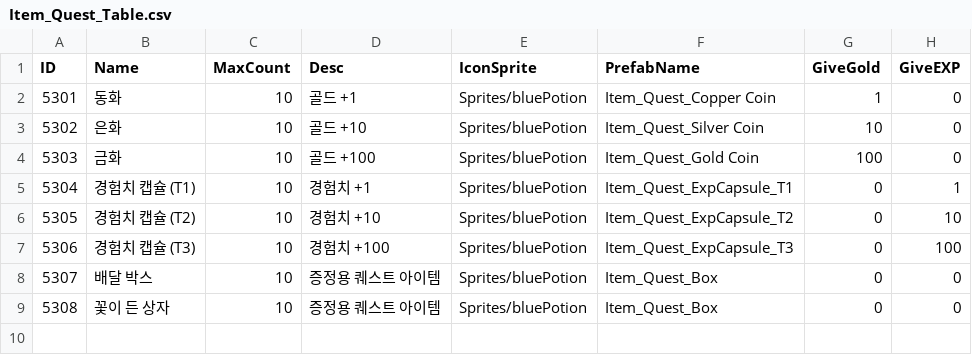
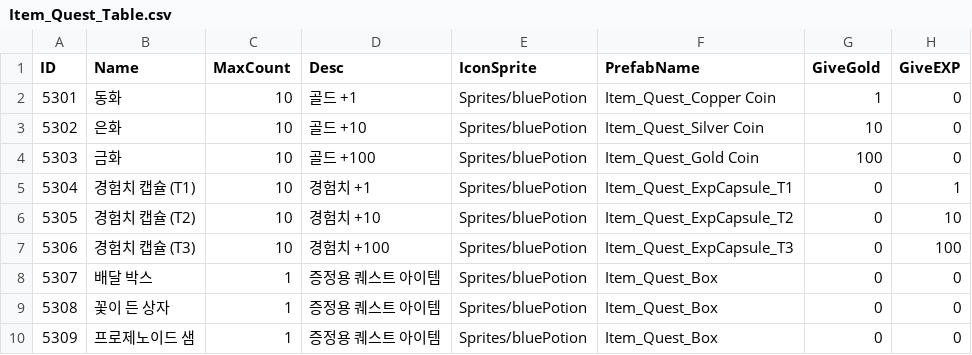
Before and after one commit to kupka05/Project_DR_KHT, a CSV file: Project_DR/Assets/Resources/Item_Quest_Table.csv, drawn as a sheet.

```diff
--- a/Project_DR/Assets/Resources/Item_Quest_Table.csv
+++ b/Project_DR/Assets/Resources/Item_Quest_Table.csv
@@ -7,3 +7,4 @@ ID,Name,MaxCount,Desc,IconSprite,PrefabName,GiveGold,GiveEXP
 5306,경험치 캡슐 (T3),10,경험치 +100,Sprites/bluePotion,Item_Quest_ExpCapsule_T3,0,100
-5307,배달 박스,10,증정용 퀘스트 아이템,Sprites/bluePotion,Item_Quest_Box,0,0
-5308,꽃이 든 상자,10,증정용 퀘스트 아이템,Sprites/bluePotion,Item_Quest_Box,0,0
+5307,배달 박스,1,증정용 퀘스트 아이템,Sprites/bluePotion,Item_Quest_Box,0,0
+5308,꽃이 든 상자,1,증정용 퀘스트 아이템,Sprites/bluePotion,Item_Quest_Box,0,0
+5309,프로제노이드 샘,1,증정용 퀘스트 아이템,Sprites/bluePotion,Item_Quest_Box,0,0
```
Also changed, not shown: Project_DR/Assets/Resources/MBTI_Table.csv, Project_DR/Assets/Resources/NPC_Comunication_Table.csv, 16 other files.
